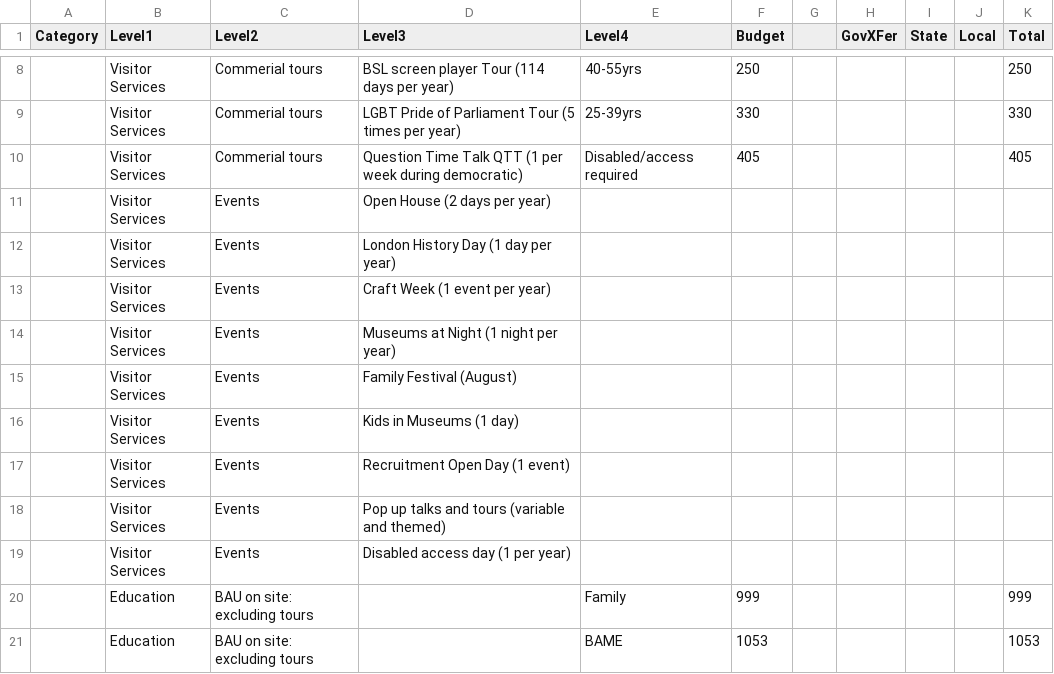
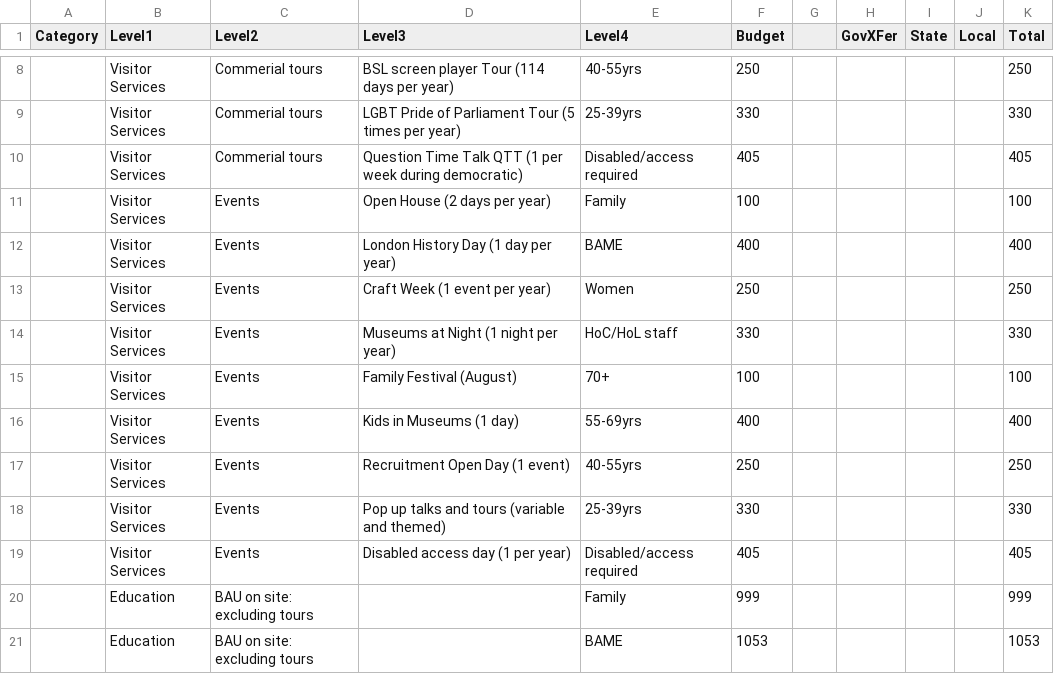
Before and after one commit to theodoramanassieva/theodoram, a CSV file: data/main_estimates_2017.csv, drawn as a sheet; only a part is shown, gaps mark what is left out.

Commit message:
Add files via upload

```diff
--- a/data/main_estimates_2017.csv
+++ b/data/main_estimates_2017.csv
@@ -10,11 +10,11 @@ Category,Level1,Level2,Level3,Level4,Budget,,GovXFer,State,Local,Total
 ,Visitor Services,Commerial tours,Question Time Talk QTT (1 per week during democratic),Disabled/access required,405,,,,,405
-,Visitor Services,Events,Open House (2 days per year),,,,,,,
-,Visitor Services,Events,London History Day (1 day per year),,,,,,,
-,Visitor Services,Events,Craft Week (1 event per year),,,,,,,
-,Visitor Services,Events,Museums at Night (1 night per year),,,,,,,
-,Visitor Services,Events,Family Festival (August) ,,,,,,,
-,Visitor Services,Events,Kids in Museums (1 day),,,,,,,
-,Visitor Services,Events,Recruitment Open Day (1 event),,,,,,,
-,Visitor Services,Events,Pop up talks and tours (variable and themed) ,,,,,,,
-,Visitor Services,Events,Disabled access day (1 per year) ,,,,,,,
+,Visitor Services,Events,Open House (2 days per year),Family,100,,,,,100
+,Visitor Services,Events,London History Day (1 day per year),BAME,400,,,,,400
+,Visitor Services,Events,Craft Week (1 event per year),Women,250,,,,,250
+,Visitor Services,Events,Museums at Night (1 night per year),HoC/HoL staff,330,,,,,330
+,Visitor Services,Events,Family Festival (August) ,70+,100,,,,,100
+,Visitor Services,Events,Kids in Museums (1 day),55-69yrs,400,,,,,400
+,Visitor Services,Events,Recruitment Open Day (1 event),40-55yrs,250,,,,,250
+,Visitor Services,Events,Pop up talks and tours (variable and themed) ,25-39yrs,330,,,,,330
+,Visitor Services,Events,Disabled access day (1 per year) ,Disabled/access required,405,,,,,405
 ,Education,BAU on site: excluding tours,,Family,999,,,,,999
```
